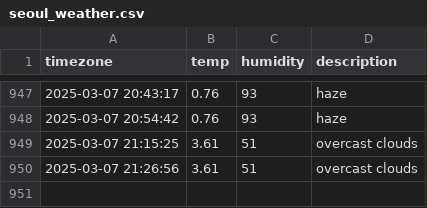
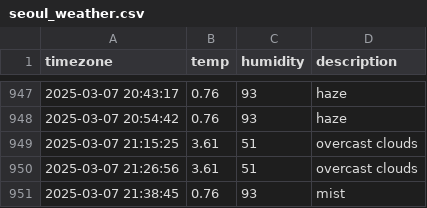
Before and after one commit to parkdohyeon0428/seoul_weather, a CSV file: seoul_weather.csv, drawn as a sheet; only a part is shown, gaps mark what is left out.

```diff
--- a/seoul_weather.csv
+++ b/seoul_weather.csv
@@ -950 +950,2 @@ timezone,temp,humidity,description
 2025-03-07 21:26:56,3.61,51,overcast clouds
+2025-03-07 21:38:45,0.76,93,mist
```
